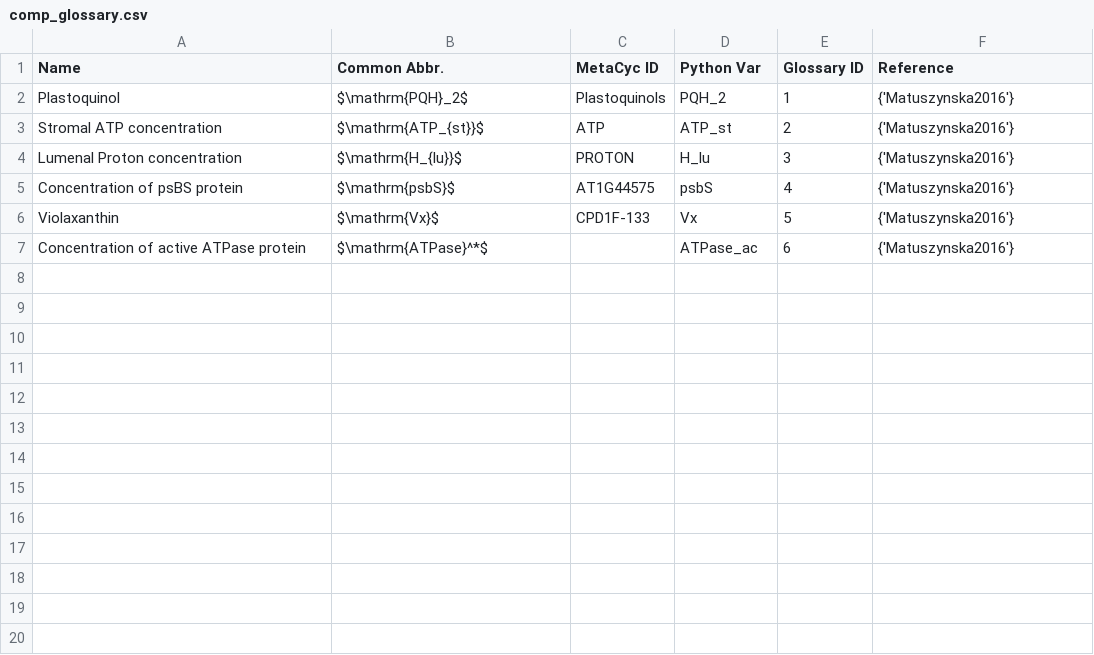
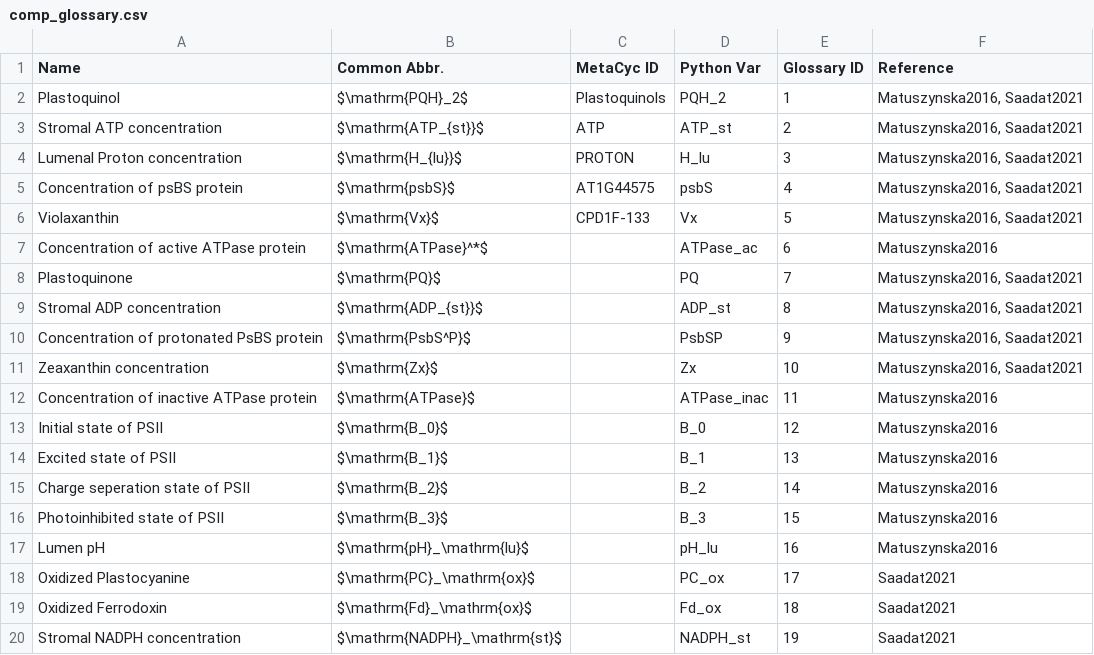
Before and after one commit to ElouenCorvest/GreenSloth, a CSV file: Templates/comp_glossary.csv, drawn as a sheet; only a part is shown; the diff covers the shown part only.

Commit message:
dev: chg: added glossary funcs to package

```diff
--- a/Templates/comp_glossary.csv
+++ b/Templates/comp_glossary.csv
@@ -1,7 +1,20 @@
 Name,Common Abbr.,MetaCyc ID,Python Var,Glossary ID,Reference
-Plastoquinol,$\mathrm{PQH}_2$,Plastoquinols,PQH_2,1,{'Matuszynska2016'}
-Stromal ATP concentration,$\mathrm{ATP_{st}}$,ATP,ATP_st,2,{'Matuszynska2016'}
-Lumenal Proton concentration,$\mathrm{H_{lu}}$,PROTON,H_lu,3,{'Matuszynska2016'}
-Concentration of psBS protein,$\mathrm{psbS}$,AT1G44575,psbS,4,{'Matuszynska2016'}
-Violaxanthin,$\mathrm{Vx}$,CPD1F-133,Vx,5,{'Matuszynska2016'}
-Concentration of active ATPase protein,$\mathrm{ATPase}^*$,,ATPase_ac,6,{'Matuszynska2016'}
+Plastoquinol,$\mathrm{PQH}_2$,Plastoquinols,PQH_2,1,"Matuszynska2016, Saadat2021"
+Stromal ATP concentration,$\mathrm{ATP_{st}}$,ATP,ATP_st,2,"Matuszynska2016, Saadat2021"
+Lumenal Proton concentration,$\mathrm{H_{lu}}$,PROTON,H_lu,3,"Matuszynska2016, Saadat2021"
+Concentration of psBS protein,$\mathrm{psbS}$,AT1G44575,psbS,4,"Matuszynska2016, Saadat2021"
+Violaxanthin,$\mathrm{Vx}$,CPD1F-133,Vx,5,"Matuszynska2016, Saadat2021"
+Concentration of active ATPase protein,$\mathrm{ATPase}^*$,,ATPase_ac,6,Matuszynska2016
+Plastoquinone,$\mathrm{PQ}$,,PQ,7,"Matuszynska2016, Saadat2021"
+Stromal ADP concentration,$\mathrm{ADP_{st}}$,,ADP_st,8,"Matuszynska2016, Saadat2021"
+Concentration of protonated PsBS protein,$\mathrm{PsbS^P}$,,PsbSP,9,"Matuszynska2016, Saadat2021"
+Zeaxanthin concentration,$\mathrm{Zx}$,,Zx,10,"Matuszynska2016, Saadat2021"
+Concentration of inactive ATPase protein,$\mathrm{ATPase}$,,ATPase_inac,11,Matuszynska2016
+Initial state of PSII,$\mathrm{B_0}$,,B_0,12,Matuszynska2016
+Excited state of PSII,$\mathrm{B_1}$,,B_1,13,Matuszynska2016
+Charge seperation state of PSII,$\mathrm{B_2}$,,B_2,14,Matuszynska2016
+Photoinhibited state of PSII,$\mathrm{B_3}$,,B_3,15,Matuszynska2016
+Lumen pH,$\mathrm{pH}_\mathrm{lu}$,,pH_lu,16,Matuszynska2016
+Oxidized Plastocyanine,$\mathrm{PC}_\mathrm{ox}$,,PC_ox,17,Saadat2021
+Oxidized Ferrodoxin,$\mathrm{Fd}_\mathrm{ox}$,,Fd_ox,18,Saadat2021
+Stromal NADPH concentration,$\mathrm{NADPH}_\mathrm{st}$,,NADPH_st,19,Saadat2021
```
Also changed, not shown: 21 added rows elsewhere in this file, 3 other files.
